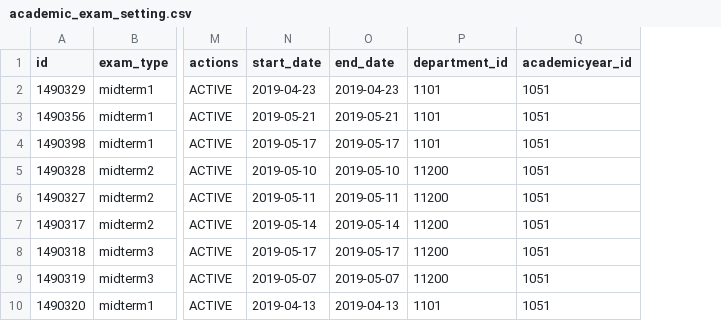
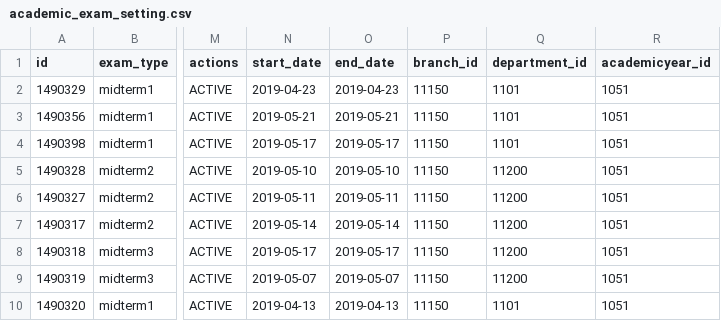
Before and after one commit to xformation/cms-backend, a CSV file: src/main/resources/config/liquibase/cms_test_data/academic_exam_setting.csv, drawn as a sheet; only a part is shown, gaps mark what is left out; the diff names each change by its address in the sheet, - before the commit and + after, or states it on an @@ line.

```diff
--- a/src/main/resources/config/liquibase/cms_test_data/academic_exam_setting.csv
+++ b/src/main/resources/config/liquibase/cms_test_data/academic_exam_setting.csv
+column P (branch_id), rows 2-10: all 11150
```
Also changed, not shown: 11 other files.
